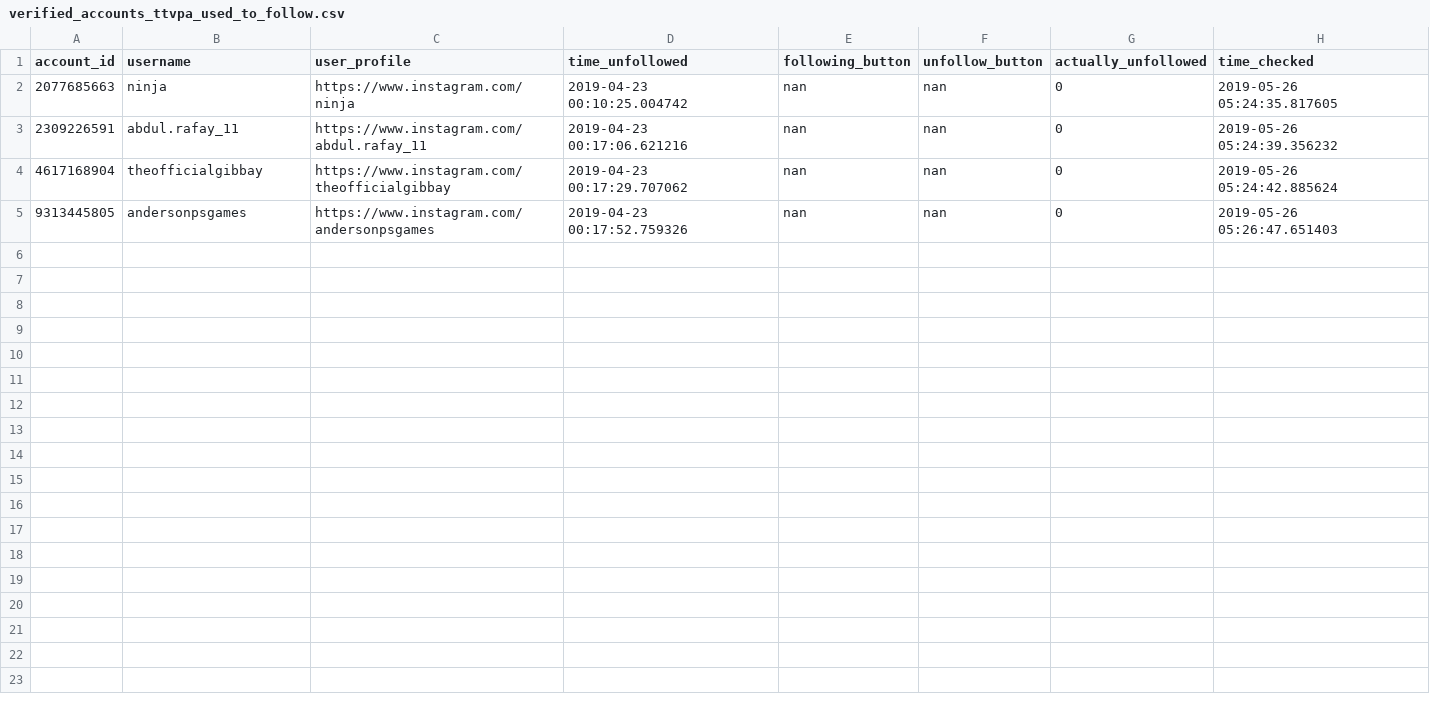
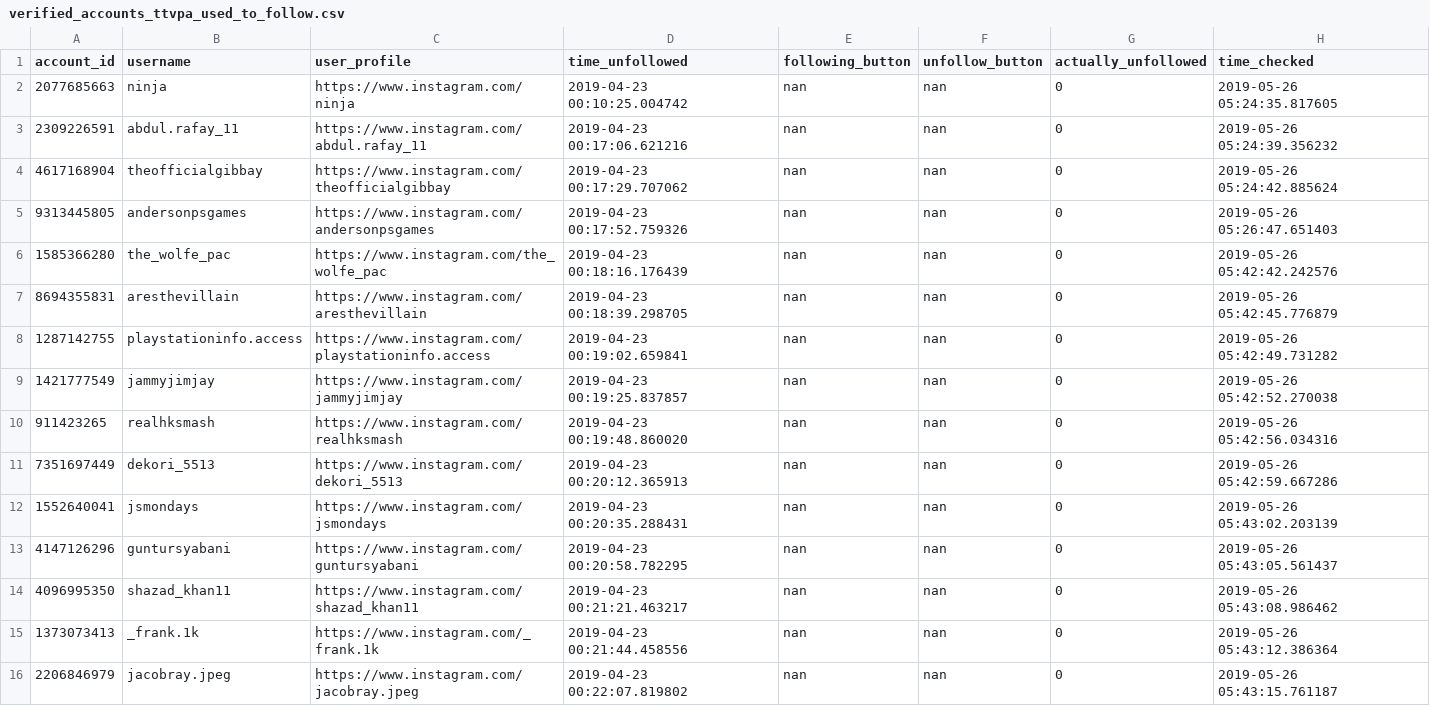
Before and after one commit to gumdropsteve/instagram, a CSV file: data/made/verified_accounts_ttvpa_used_to_follow.csv, drawn as a sheet; the diff names each change by its address in the sheet, - before the commit and + after, or states it on an @@ line.

Commit message:
zeroth account has been verified ; 245 to go ; 2019-05-26 05:42:42.277757; we are in business, gentlemen.

```diff
--- a/data/made/verified_accounts_ttvpa_used_to_follow.csv
+++ b/data/made/verified_accounts_ttvpa_used_to_follow.csv
+row 6: 1585366280 | the_wolfe_pac | https://www.instagram.com/the_wolfe_pac | 2019-04-23 00:18:16.176439 | nan | nan | 0 | 2019-05-26 05:42:42.242576
+row 7: 8694355831 | aresthevillain | https://www.instagram.com/aresthevillain | 2019-04-23 00:18:39.298705 | nan | nan | 0 | 2019-05-26 05:42:45.776879
+row 8: 1287142755 | playstationinfo.access | https://www.instagram.com/playstationinfo.access | 2019-04-23 00:19:02.659841 | nan | nan | 0 | 2019-05-26 05:42:49.731282
+row 9: 1421777549 | jammyjimjay | https://www.instagram.com/jammyjimjay | 2019-04-23 00:19:25.837857 | nan | nan | 0 | 2019-05-26 05:42:52.270038
+row 10: 911423265 | realhksmash | https://www.instagram.com/realhksmash | 2019-04-23 00:19:48.860020 | nan | nan | 0 | 2019-05-26 05:42:56.034316
+row 11: 7351697449 | dekori_5513 | https://www.instagram.com/dekori_5513 | 2019-04-23 00:20:12.365913 | nan | nan | 0 | 2019-05-26 05:42:59.667286
+row 12: 1552640041 | jsmondays | https://www.instagram.com/jsmondays | 2019-04-23 00:20:35.288431 | nan | nan | 0 | 2019-05-26 05:43:02.203139
+row 13: 4147126296 | guntursyabani | https://www.instagram.com/guntursyabani | 2019-04-23 00:20:58.782295 | nan | nan | 0 | 2019-05-26 05:43:05.561437
+row 14: 4096995350 | shazad_khan11 | https://www.instagram.com/shazad_khan11 | 2019-04-23 00:21:21.463217 | nan | nan | 0 | 2019-05-26 05:43:08.986462
+row 15: 1373073413 | _frank.1k | https://www.instagram.com/_frank.1k | 2019-04-23 00:21:44.458556 | nan | nan | 0 | 2019-05-26 05:43:12.386364
+row 16: 2206846979 | jacobray.jpeg | https://www.instagram.com/jacobray.jpeg | 2019-04-23 00:22:07.819802 | nan | nan | 0 | 2019-05-26 05:43:15.761187
```
